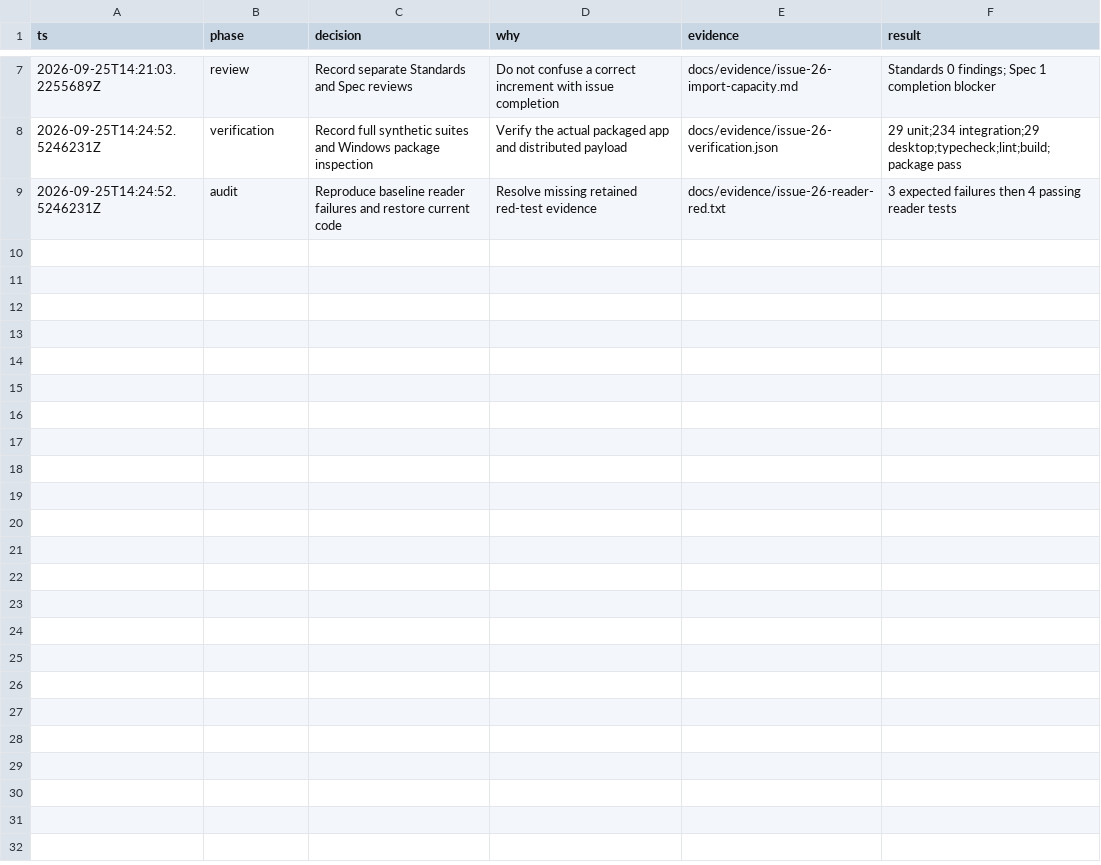
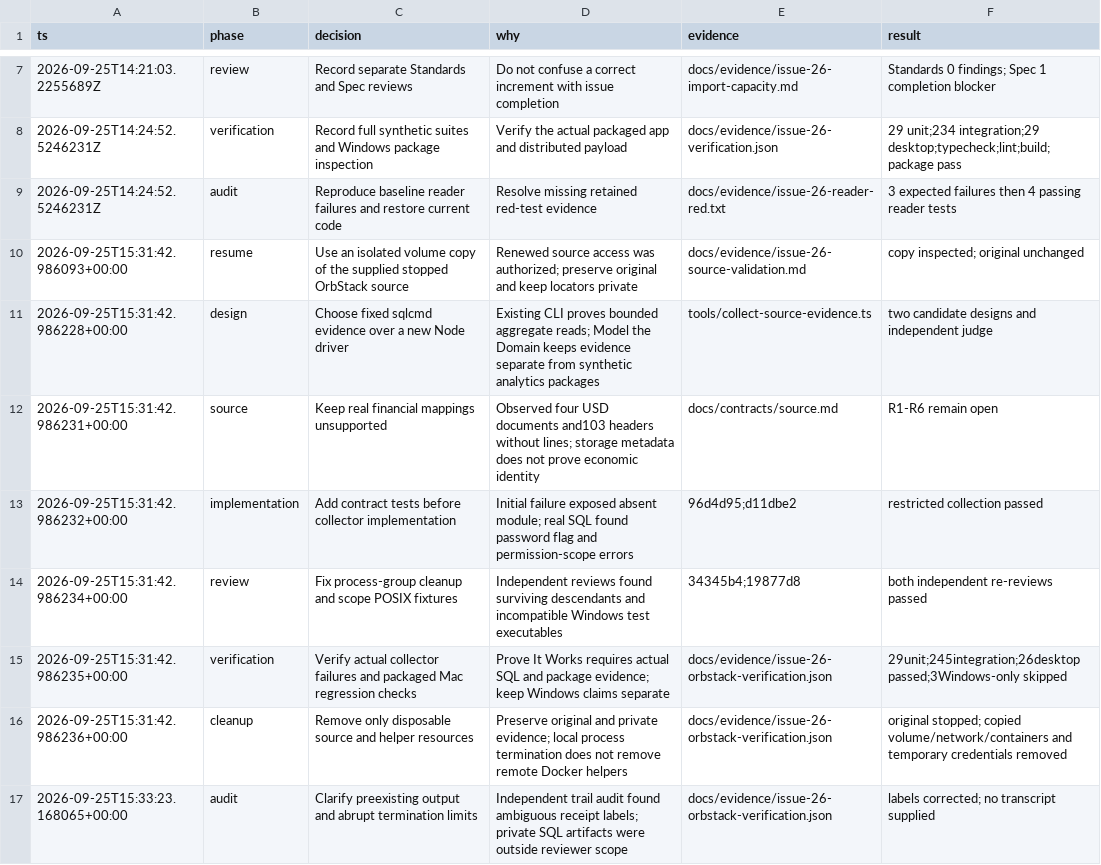
Before and after one commit to AlesSystems/esmer-market-analytics, a TSV file: docs/evidence/issue-26-decisions.tsv, drawn as a sheet; only a part is shown, gaps mark what is left out.

Commit message:
docs(source): record isolated validation and remaining import gates

```diff
--- a/docs/evidence/issue-26-decisions.tsv
+++ b/docs/evidence/issue-26-decisions.tsv
@@ -9 +9,9 @@ ts	phase	decision	why	evidence	result
 2026-09-25T14:24:52.5246231Z	audit	Reproduce baseline reader failures and restore current code	Resolve missing retained red-test evidence	docs/evidence/issue-26-reader-red.txt	3 expected failures then 4 passing reader tests
+2026-09-25T15:31:42.986093+00:00	resume	Use an isolated volume copy of the supplied stopped OrbStack source	Renewed source access was authorized; preserve original and keep locators private	docs/evidence/issue-26-source-validation.md	copy inspected; original unchanged
+2026-09-25T15:31:42.986228+00:00	design	Choose fixed sqlcmd evidence over a new Node driver	Existing CLI proves bounded aggregate reads; Model the Domain keeps evidence separate from synthetic analytics packages	tools/collect-source-evidence.ts	two candidate designs and independent judge
+2026-09-25T15:31:42.986231+00:00	source	Keep real financial mappings unsupported	Observed four USD documents and103 headers without lines; storage metadata does not prove economic identity	docs/contracts/source.md	R1-R6 remain open
+2026-09-25T15:31:42.986232+00:00	implementation	Add contract tests before collector implementation	Initial failure exposed absent module; real SQL found password flag and permission-scope errors	96d4d95;d11dbe2	restricted collection passed
+2026-09-25T15:31:42.986234+00:00	review	Fix process-group cleanup and scope POSIX fixtures	Independent reviews found surviving descendants and incompatible Windows test executables	34345b4;19877d8	both independent re-reviews passed
+2026-09-25T15:31:42.986235+00:00	verification	Verify actual collector failures and packaged Mac regression checks	Prove It Works requires actual SQL and package evidence; keep Windows claims separate	docs/evidence/issue-26-orbstack-verification.json	29unit;245integration;26desktop passed;3Windows-only skipped
+2026-09-25T15:31:42.986236+00:00	cleanup	Remove only disposable source and helper resources	Preserve original and private evidence; local process termination does not remove remote Docker helpers	docs/evidence/issue-26-orbstack-verification.json	original stopped; copied volume/network/containers and temporary credentials removed
+2026-09-25T15:33:23.168065+00:00	audit	Clarify preexisting output and abrupt termination limits	Independent trail audit found ambiguous receipt labels; private SQL artifacts were outside reviewer scope	docs/evidence/issue-26-orbstack-verification.json	labels corrected; no transcript supplied
```
Also changed, not shown: 8 other files.
